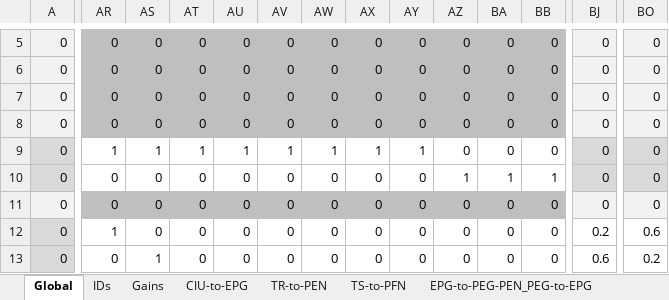
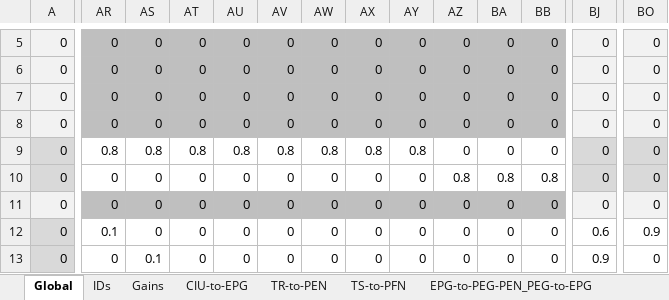
Before and after one commit to bClemot-Sc/Megalopta_CX, an Excel workbook: Theorical_connectivity_matrices.xlsx, sheet Global, drawn as a sheet; only a part is shown, gaps mark what is left out; values as stored, in another font and other column widths than the file's, no borders; conditional formats not drawn; the diff covers the shown part only; the diff names each change by its address in the sheet, - before the commit and + after, or states it on an @@ line.

Commit message:
Update 26-02
Improvement in PEN connectivity

```diff
--- a/Theorical_connectivity_matrices.xlsx (sheet Global)
+++ b/Theorical_connectivity_matrices.xlsx (sheet Global)
-AR9: 1
+AR9: 0.8
-AS9: 1
+AS9: 0.8
-AT9: 1
+AT9: 0.8
-AU9: 1
+AU9: 0.8
-AV9: 1
+AV9: 0.8
-AW9: 1
+AW9: 0.8
-AX9: 1
+AX9: 0.8
-AY9: 1
+AY9: 0.8
-AZ10: 1
+AZ10: 0.8
-BA10: 1
+BA10: 0.8
-BB10: 1
+BB10: 0.8
-AR12: 1
+AR12: 0.1
-BJ12: 0.2
+BJ12: 0.6
-BO12: 0.6
+BO12: 0.9
-AS13: 1
+AS13: 0.1
-BJ13: 0.6
+BJ13: 0.9
-BO13: 0.2
+BO13: 0
```
Also changed, not shown: 239 edited cells elsewhere in this sheet, sheet EPG-to-d7, sheet Gains, formulas that keep their value, 4 other files.
